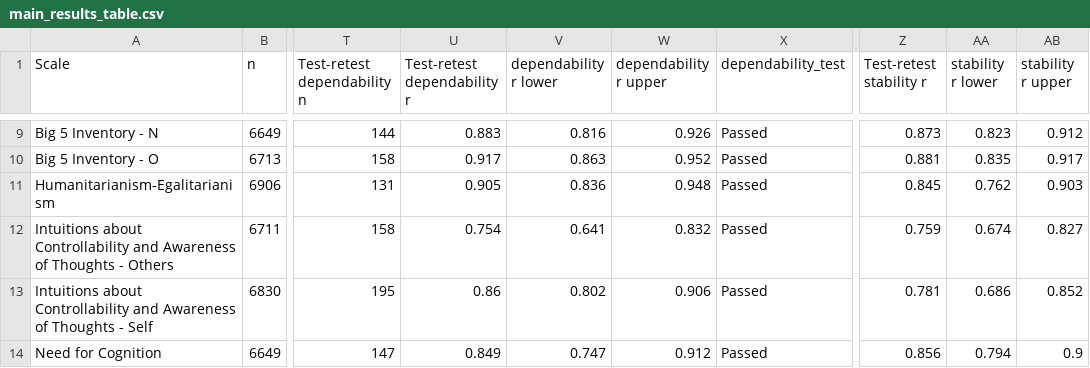
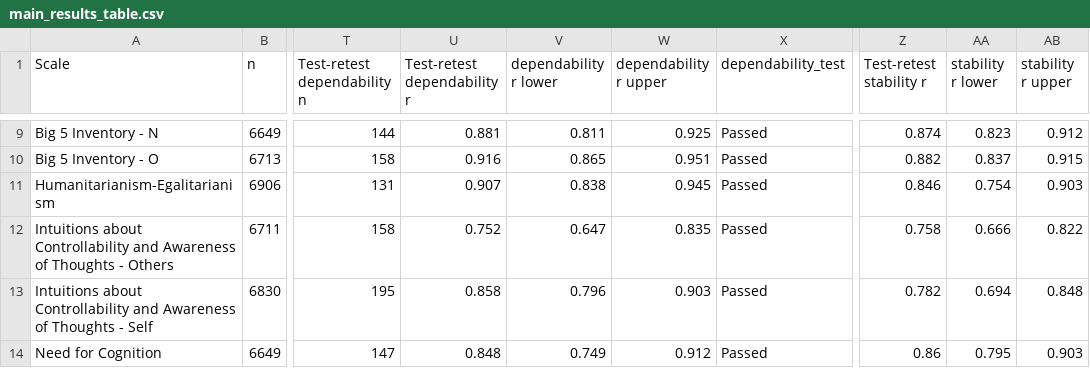
Before and after one commit to ianhussey/hidden-invalidity, a CSV file: analyses/results/main_results_table.csv, drawn as a sheet; only a part is shown, gaps mark what is left out; the diff covers the shown part only; the diff names each change by its address in the sheet, - before the commit and + after, or states it on an @@ line.

```diff
--- a/analyses/results/main_results_table.csv
+++ b/analyses/results/main_results_table.csv
-U9 (Test-retest dependability r): 0.883
+U9 (Test-retest dependability r): 0.881
-V9 (dependability r lower): 0.816
+V9 (dependability r lower): 0.811
-W9 (dependability r upper): 0.926
+W9 (dependability r upper): 0.925
-Z9 (Test-retest stability r): 0.873
+Z9 (Test-retest stability r): 0.874
-U10 (Test-retest dependability r): 0.917
+U10 (Test-retest dependability r): 0.916
-V10 (dependability r lower): 0.863
+V10 (dependability r lower): 0.865
-W10 (dependability r upper): 0.952
+W10 (dependability r upper): 0.951
-Z10 (Test-retest stability r): 0.881
+Z10 (Test-retest stability r): 0.882
-AA10 (stability r lower): 0.835
+AA10 (stability r lower): 0.837
-AB10 (stability r upper): 0.917
+AB10 (stability r upper): 0.915
-U11 (Test-retest dependability r): 0.905
+U11 (Test-retest dependability r): 0.907
-V11 (dependability r lower): 0.836
+V11 (dependability r lower): 0.838
-W11 (dependability r upper): 0.948
+W11 (dependability r upper): 0.945
-Z11 (Test-retest stability r): 0.845
+Z11 (Test-retest stability r): 0.846
-AA11 (stability r lower): 0.762
+AA11 (stability r lower): 0.754
-U12 (Test-retest dependability r): 0.754
+U12 (Test-retest dependability r): 0.752
-V12 (dependability r lower): 0.641
+V12 (dependability r lower): 0.647
-W12 (dependability r upper): 0.832
+W12 (dependability r upper): 0.835
-Z12 (Test-retest stability r): 0.759
+Z12 (Test-retest stability r): 0.758
-AA12 (stability r lower): 0.674
+AA12 (stability r lower): 0.666
-AB12 (stability r upper): 0.827
+AB12 (stability r upper): 0.822
-U13 (Test-retest dependability r): 0.86
+U13 (Test-retest dependability r): 0.858
-V13 (dependability r lower): 0.802
+V13 (dependability r lower): 0.796
-W13 (dependability r upper): 0.906
+W13 (dependability r upper): 0.903
-Z13 (Test-retest stability r): 0.781
+Z13 (Test-retest stability r): 0.782
-AA13 (stability r lower): 0.686
+AA13 (stability r lower): 0.694
-AB13 (stability r upper): 0.852
+AB13 (stability r upper): 0.848
-U14 (Test-retest dependability r): 0.849
+U14 (Test-retest dependability r): 0.848
-V14 (dependability r lower): 0.747
+V14 (dependability r lower): 0.749
-Z14 (Test-retest stability r): 0.856
+Z14 (Test-retest stability r): 0.86
-AA14 (stability r lower): 0.794
+AA14 (stability r lower): 0.795
-AB14 (stability r upper): 0.9
+AB14 (stability r upper): 0.903
```
Also changed, not shown: 90 edited cells elsewhere in this file, 10 other files.
